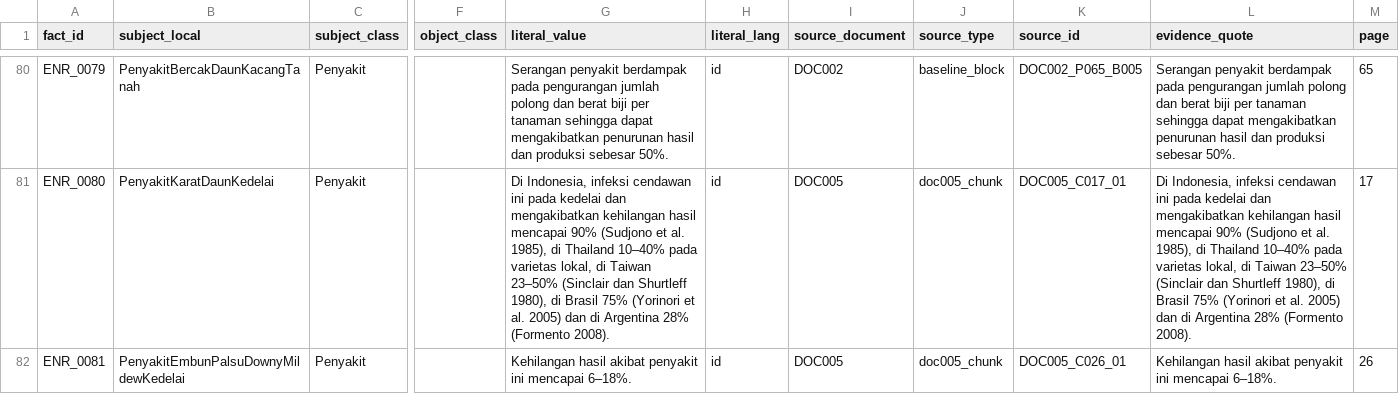
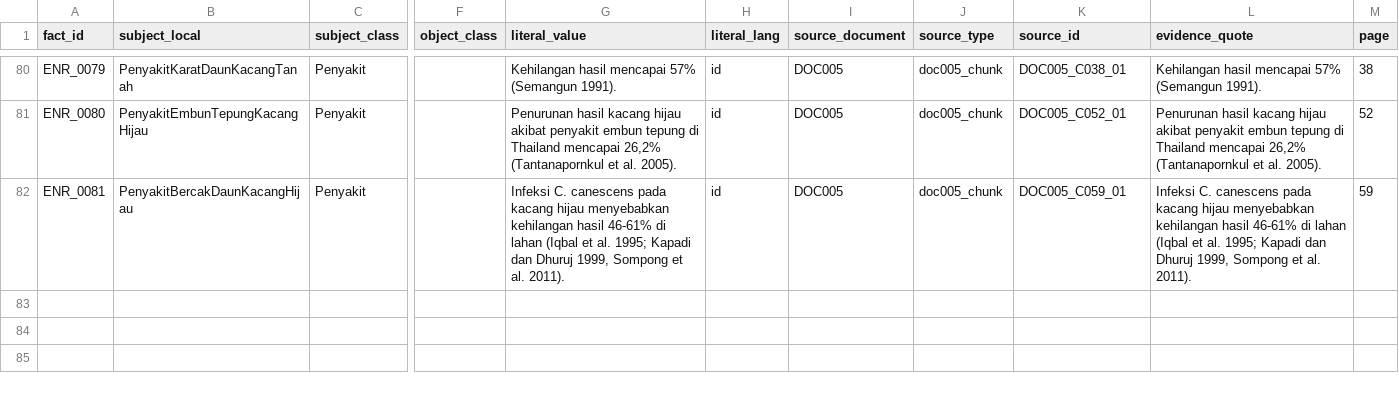
Before and after one commit to rrrambatsigma/kbr-kelompok5, a CSV file: 03_knowledge_tables/auto/DOC002_md/DOC002_enrichment_facts.csv, drawn as a sheet; only a part is shown, gaps mark what is left out; the diff covers the shown part only; the diff names each change by its address in the sheet, - before the commit and + after, or states it on an @@ line.

```diff
--- a/03_knowledge_tables/auto/DOC002_md/DOC002_enrichment_facts.csv
+++ b/03_knowledge_tables/auto/DOC002_md/DOC002_enrichment_facts.csv
-B80 (subject_local): PenyakitBercakDaunKacangTanah
+B80 (subject_local): PenyakitKaratDaunKacangTanah
-G80 (literal_value): Serangan penyakit berdampak pada pengurangan jumlah polong dan berat biji per tanaman sehingga dapat mengakibatkan penurunan hasil dan produksi sebesar 50%.
+G80 (literal_value): Kehilangan hasil mencapai 57% (Semangun 1991).
-I80 (source_document): DOC002
+I80 (source_document): DOC005
-J80 (source_type): baseline_block
+J80 (source_type): doc005_chunk
-K80 (source_id): DOC002_P065_B005
+K80 (source_id): DOC005_C038_01
-L80 (evidence_quote): Serangan penyakit berdampak pada pengurangan jumlah polong dan berat biji per tanaman sehingga dapat mengakibatkan penurunan hasil dan produksi sebesar 50%.
+L80 (evidence_quote): Kehilangan hasil mencapai 57% (Semangun 1991).
-M80 (page): 65
+M80 (page): 38
-B81 (subject_local): PenyakitKaratDaunKedelai
+B81 (subject_local): PenyakitEmbunTepungKacangHijau
-G81 (literal_value): Di Indonesia, infeksi cendawan ini pada kedelai dan mengakibatkan kehilangan hasil mencapai 90% (Sudjono et al. 1985), di Thailand 10–40% pada varietas lokal, di Taiwan 23–50% (Sinclair dan Shurtleff 1980), di Brasil 75% (Yorinori et al. 2005) dan di Argentina 28% (Formento 2008).
+G81 (literal_value): Penurunan hasil kacang hijau akibat penyakit embun tepung di Thailand mencapai 26,2% (Tantanapornkul et al. 2005).
-K81 (source_id): DOC005_C017_01
+K81 (source_id): DOC005_C052_01
-L81 (evidence_quote): Di Indonesia, infeksi cendawan ini pada kedelai dan mengakibatkan kehilangan hasil mencapai 90% (Sudjono et al. 1985), di Thailand 10–40% pada varietas lokal, di Taiwan 23–50% (Sinclair dan Shurtleff 1980), di Brasil 75% (Yorinori et al. 2005) dan di Argentina 28% (Formento 2008).
+L81 (evidence_quote): Penurunan hasil kacang hijau akibat penyakit embun tepung di Thailand mencapai 26,2% (Tantanapornkul et al. 2005).
-M81 (page): 17
+M81 (page): 52
-B82 (subject_local): PenyakitEmbunPalsuDownyMildewKedelai
+B82 (subject_local): PenyakitBercakDaunKacangHijau
-G82 (literal_value): Kehilangan hasil akibat penyakit ini mencapai 6–18%.
+G82 (literal_value): Infeksi C. canescens pada kacang hijau menyebabkan kehilangan hasil 46-61% di lahan (Iqbal et al. 1995; Kapadi dan Dhuruj 1999, Sompong et al. 2011).
-K82 (source_id): DOC005_C026_01
+K82 (source_id): DOC005_C059_01
-L82 (evidence_quote): Kehilangan hasil akibat penyakit ini mencapai 6–18%.
+L82 (evidence_quote): Infeksi C. canescens pada kacang hijau menyebabkan kehilangan hasil 46-61% di lahan (Iqbal et al. 1995; Kapadi dan Dhuruj 1999, Sompong et al. 2011).
-M82 (page): 26
+M82 (page): 59
```
Also changed, not shown: 3 removed rows and 79 edited cells elsewhere in this file, 03_knowledge_tables/auto/DOC002_md/DOC002_descriptions.csv, 03_knowledge_tables/auto/DOC002_md/DOC002_enrichment_entities.csv, 54 other files.
